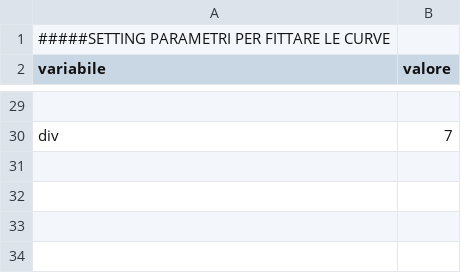
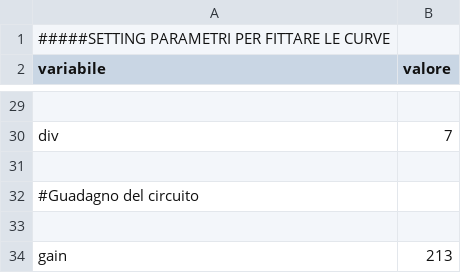
Before and after one commit to Luca-Negri/Diamond_3D_detector, a CSV file: Prova/Fitting_parameters.csv, drawn as a sheet; only a part is shown, gaps mark what is left out; the diff names each change by its address in the sheet, - before the commit and + after, or states it on an @@ line.

```diff
--- a/Prova/Fitting_parameters.csv
+++ b/Prova/Fitting_parameters.csv
+row 31: (empty)
+row 32: #Guadagno del circuito
+row 33: (empty)
+row 34: gain | 213
```
Also changed, not shown: 3 other files.
